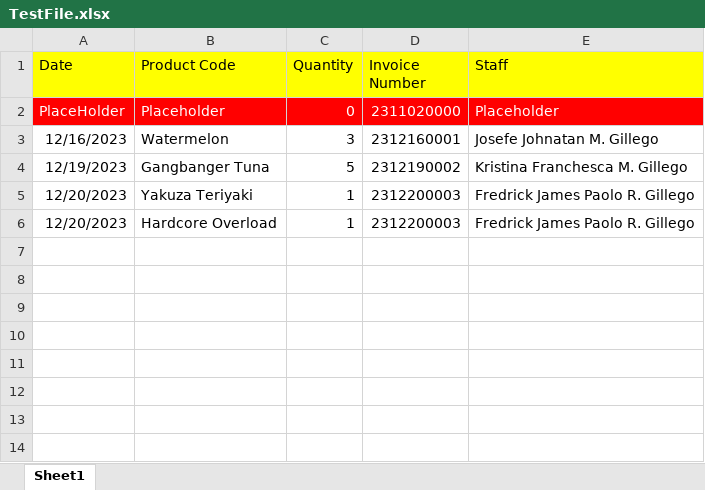
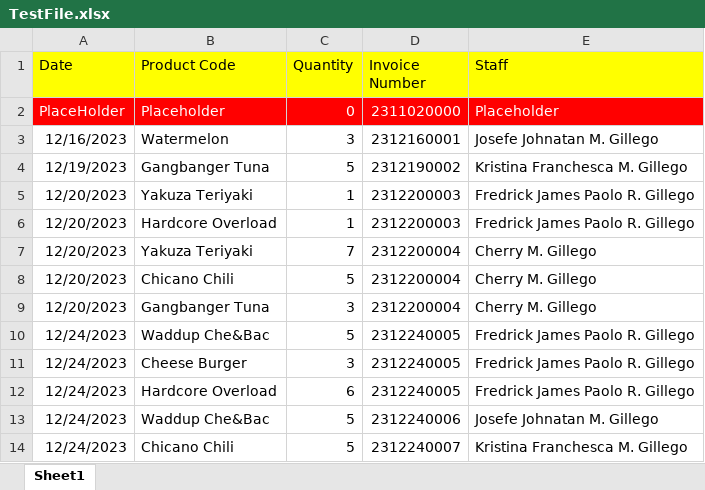
Before and after one commit to TheHurricaneCat/Registry-Project, an Excel workbook: Python/TestFile.xlsx, sheet Sheet1, drawn as a sheet; values as stored, in another font and other column widths than the file's, no borders; the diff names each change by its address in the sheet, - before the commit and + after, or states it on an @@ line.

```diff
--- a/Python/TestFile.xlsx (sheet Sheet1)
+++ b/Python/TestFile.xlsx (sheet Sheet1)
+row 7: 12/20/2023 | Yakuza Teriyaki | 7 | 2312200004 | Cherry M. Gillego
+row 8: 12/20/2023 | Chicano Chili | 5 | 2312200004 | Cherry M. Gillego
+row 9: 12/20/2023 | Gangbanger Tuna | 3 | 2312200004 | Cherry M. Gillego
+row 10: 12/24/2023 | Waddup Che&Bac | 5 | 2312240005 | Fredrick James Paolo R. Gillego
+row 11: 12/24/2023 | Cheese Burger | 3 | 2312240005 | Fredrick James Paolo R. Gillego
+row 12: 12/24/2023 | Hardcore Overload | 6 | 2312240005 | Fredrick James Paolo R. Gillego
+row 13: 12/24/2023 | Waddup Che&Bac | 5 | 2312240006 | Josefe Johnatan M. Gillego
+row 14: 12/24/2023 | Chicano Chili | 5 | 2312240007 | Kristina Franchesca M. Gillego
```
Also changed, not shown: 6 other files.
